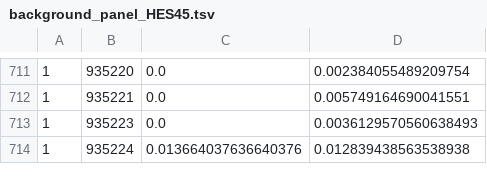
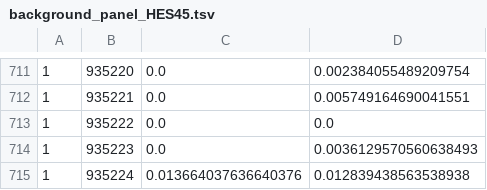
Before and after one commit to hydra-genetics/annotation, a TSV file: .tests/integration/reference/background_panel_HES45.tsv, drawn as a sheet; only a part is shown, gaps mark what is left out; the diff names each change by its address in the sheet, - before the commit and + after, or states it on an @@ line.

Commit message:
test: add unit tests for background annotation

```diff
--- a/.tests/integration/reference/background_panel_HES45.tsv
+++ b/.tests/integration/reference/background_panel_HES45.tsv
+row 713: 1 | 935222 | 0.0 | 0.0
```
Also changed, not shown: 4 other files.
